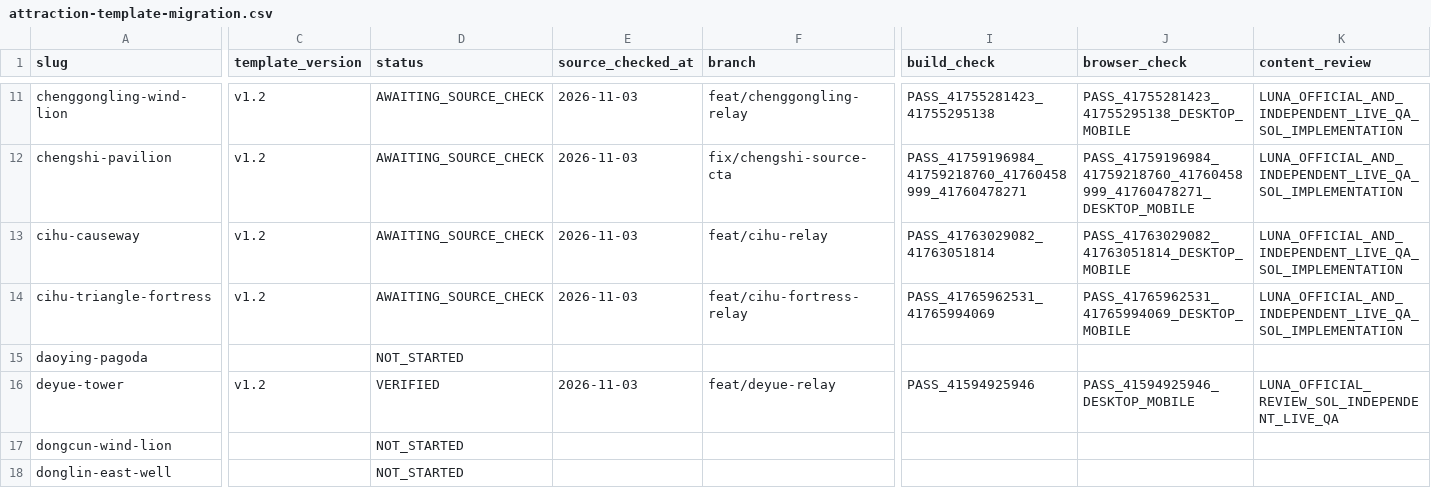
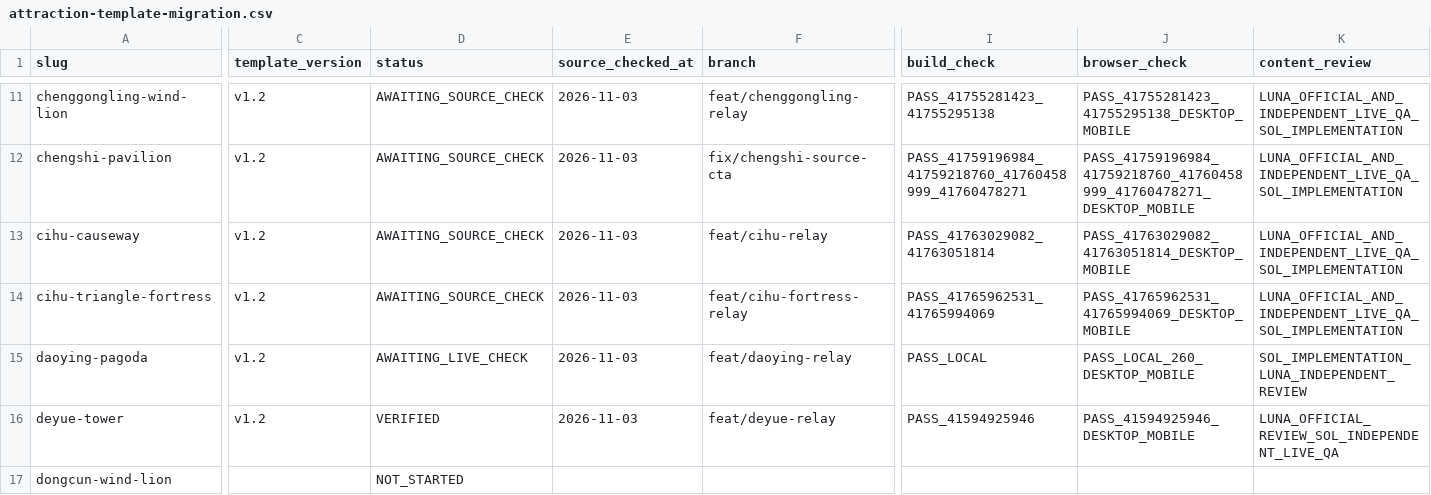
Before and after one commit to n20186005-hash/kinmenguide, a CSV file: docs/attraction-template-migration.csv, drawn as a sheet; only a part is shown, gaps mark what is left out; the shorter side is filled out with more unchanged rows; the diff covers the shown part only; the diff names each change by its address in the sheet, - before the commit and + after, or states it on an @@ line.

Commit message:
Migrate Daoying Pagoda attraction to v1.2 (#117)

```diff
--- a/docs/attraction-template-migration.csv
+++ b/docs/attraction-template-migration.csv
-C15 (template_version): (empty)
+C15 (template_version): v1.2
-D15 (status): NOT_STARTED
+D15 (status): AWAITING_LIVE_CHECK
-E15 (source_checked_at): (empty)
+E15 (source_checked_at): 2026-11-03
-F15 (branch): (empty)
+F15 (branch): feat/daoying-relay
-I15 (build_check): (empty)
+I15 (build_check): PASS_LOCAL
-J15 (browser_check): (empty)
+J15 (browser_check): PASS_LOCAL_260_DESKTOP_MOBILE
-K15 (content_review): (empty)
+K15 (content_review): SOL_IMPLEMENTATION_LUNA_INDEPENDENT_REVIEW
```
Also changed, not shown: 2 edited cells elsewhere in this file, 4 other files.
